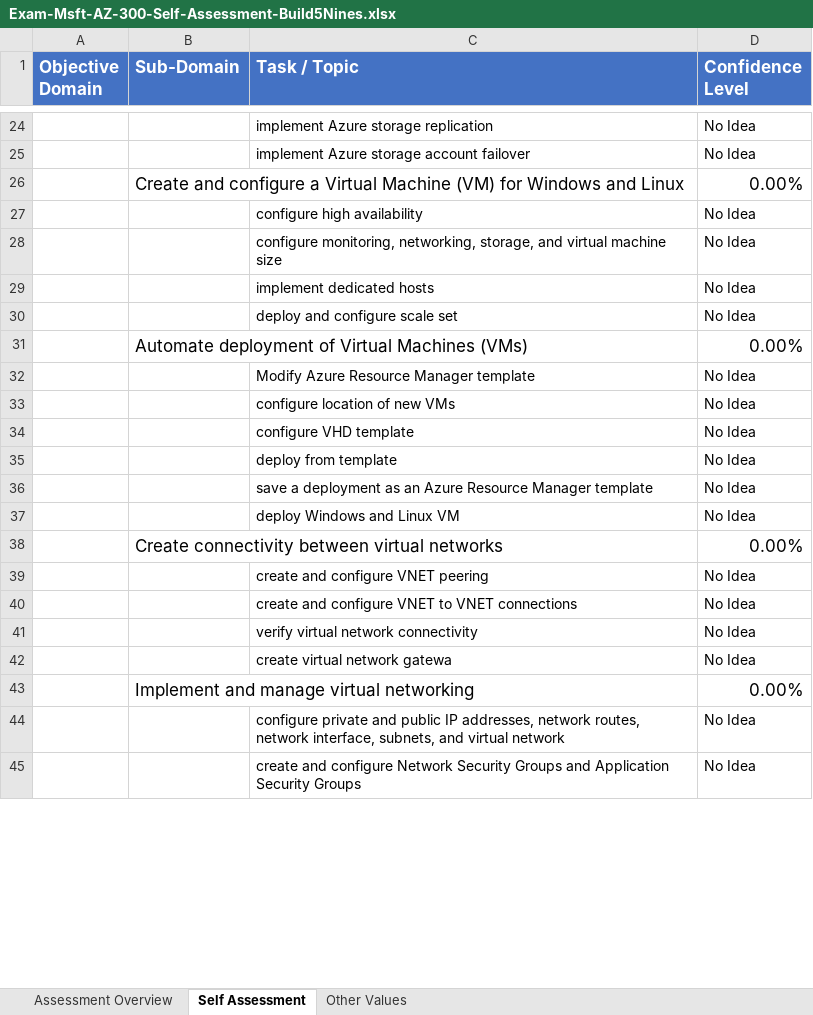
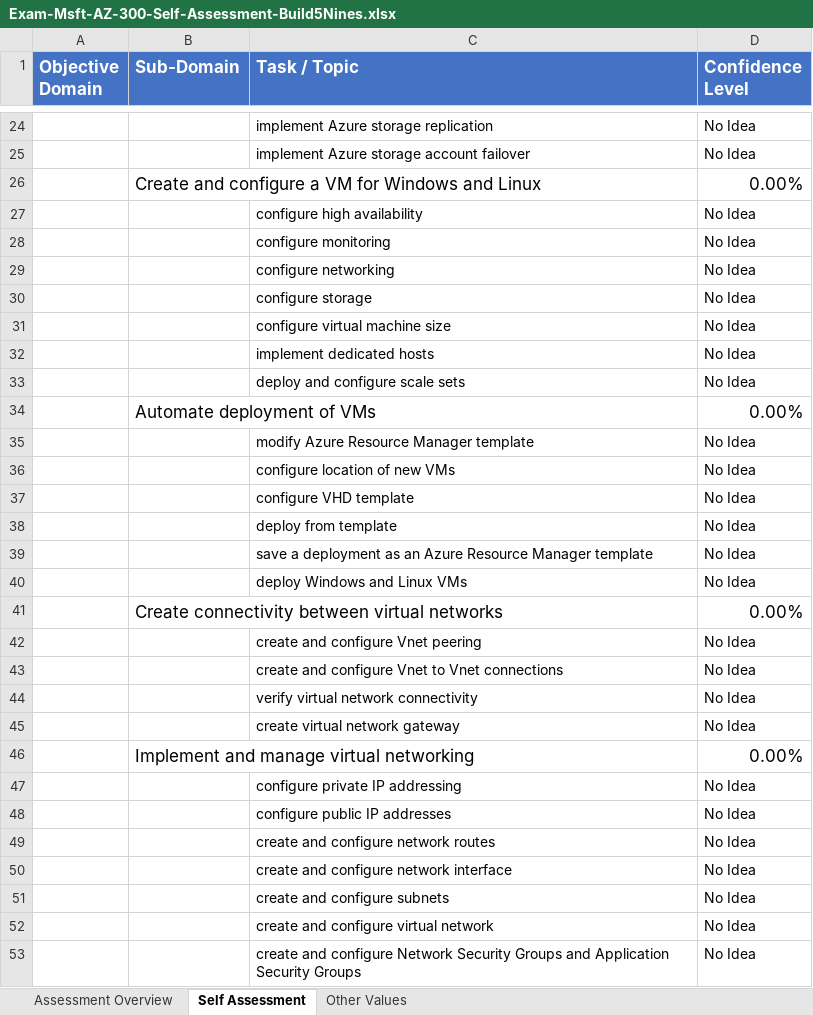
Before and after one commit to Build5Nines/exam-assessments, an Excel workbook: Assessments/Exam-Msft-AZ-300-Self-Assessment-Build5Nines.xlsx, sheet Self Assessment, drawn as a sheet; only a part is shown, gaps mark what is left out; values as stored, in another font and other column widths than the file's, no borders; conditional formats not drawn; addresses are those after the commit; the diff covers the shown part only; the diff names each change by its address in the sheet, - before the commit and + after, or states it on an @@ line.

Commit message:
Update self assessment to reflect topics

```diff
--- a/Assessments/Exam-Msft-AZ-300-Self-Assessment-Build5Nines.xlsx (sheet Self Assessment)
+++ b/Assessments/Exam-Msft-AZ-300-Self-Assessment-Build5Nines.xlsx (sheet Self Assessment)
-B26 (Sub-Domain): …configure a Virtual Machine (VM) for Windows…
+B26 (Sub-Domain): …configure a VM for Windows…
+row 28:  |  | configure monitoring | No Idea
+row 29:  |  | configure networking | No Idea
+row 30:  |  | configure storage | No Idea
-C31 (Task / Topic): configure monitoring, networking, storage, and virtual machine…
+C31 (Task / Topic): configure virtual machine…
-C33 (Task / Topic): deploy and configure scale set
+C33 (Task / Topic): deploy and configure scale sets
-B34 (Sub-Domain): Automate deployment of Virtual Machines (VMs)
+B34 (Sub-Domain): Automate deployment of VMs
-C35 (Task / Topic): Modify Azure Resource Manager template
+C35 (Task / Topic): modify Azure Resource Manager template
-C40 (Task / Topic): deploy Windows and Linux VM
+C40 (Task / Topic): deploy Windows and Linux VMs
-C42 (Task / Topic): create and configure VNET peering
+C42 (Task / Topic): create and configure Vnet peering
-C43 (Task / Topic): create and configure VNET to VNET connections
+C43 (Task / Topic): create and configure Vnet to Vnet connections
-C45 (Task / Topic): create virtual network gatewa
+C45 (Task / Topic): create virtual network gateway
+row 47:  |  | configure private IP addressing | No Idea
+row 48:  |  | configure public IP addresses | No Idea
+row 49:  |  | create and configure network routes | No Idea
-C50 (Task / Topic): configure private and public IP addresses, network routes, network interface, subnets, and virtual network
+C50 (Task / Topic): create and configure network interface
+row 51:  |  | create and configure subnets | No Idea
+row 52:  |  | create and configure virtual network | No Idea
```
Also changed, not shown: 11 added rows, 13 removed rows, 19 moved rows and 37 edited cells elsewhere in this sheet, sheet Assessment Overview, formulas that keep their value.
